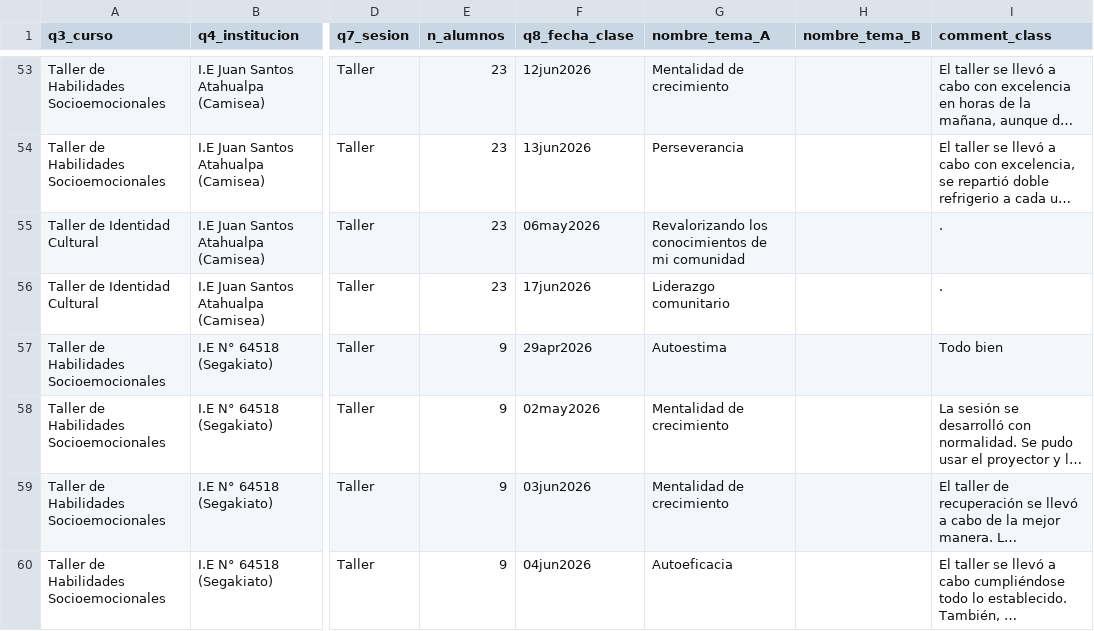
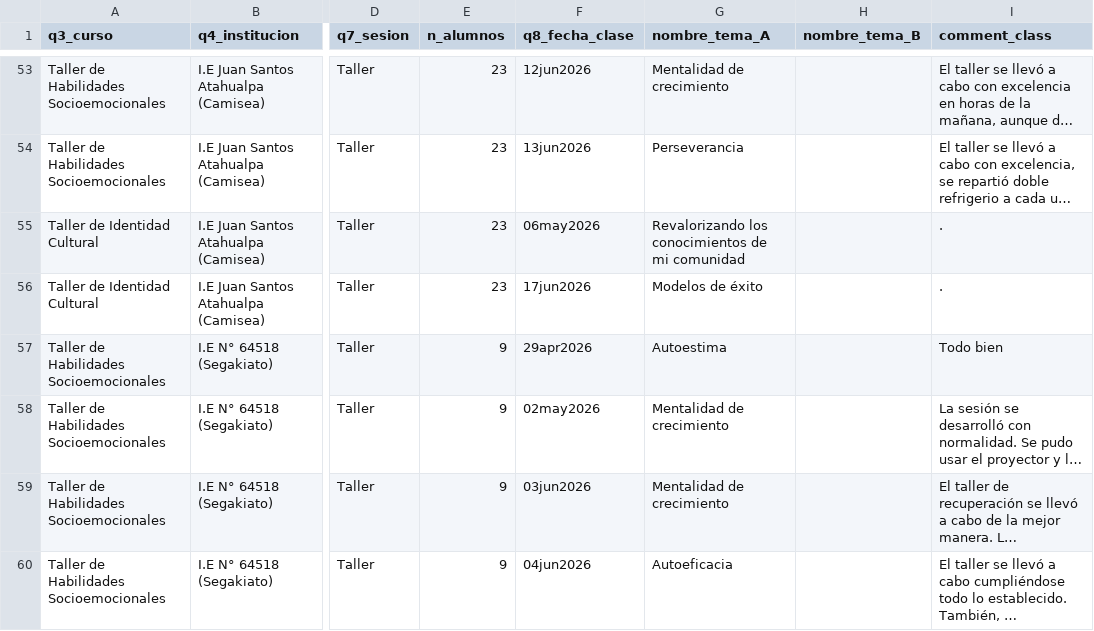
Before and after one commit to lateriteperu/dashboard_nivelacion_educativa, a CSV file: plus_petrol_2026_pii_grupal_talleres.csv, drawn as a sheet; only a part is shown, gaps mark what is left out; long unchanged cells end in …; the diff covers the shown part only; the diff names each change by its address in the sheet, - before the commit and + after, or states it on an @@ line.

```diff
--- a/plus_petrol_2026_pii_grupal_talleres.csv
+++ b/plus_petrol_2026_pii_grupal_talleres.csv
-G56 (nombre_tema_A): Liderazgo comunitario
+G56 (nombre_tema_A): Modelos de éxito
```
Also changed, not shown: 7 edited cells elsewhere in this file, plus_petrol_2026_pii_grupal_clases.csv.
